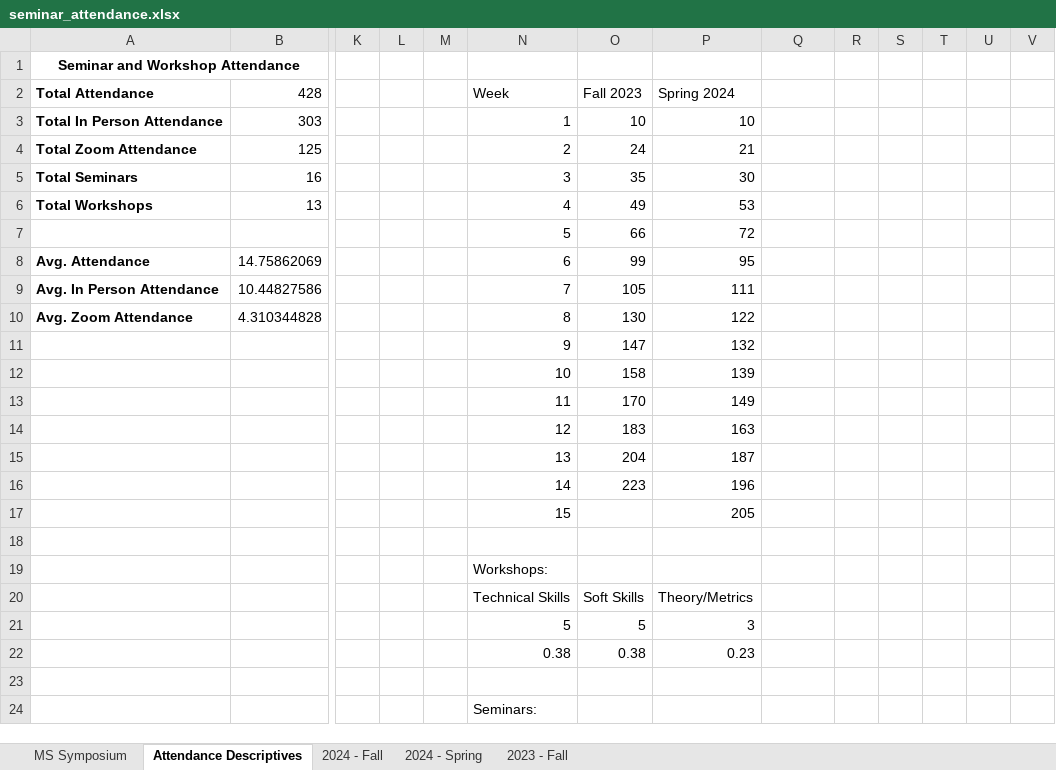
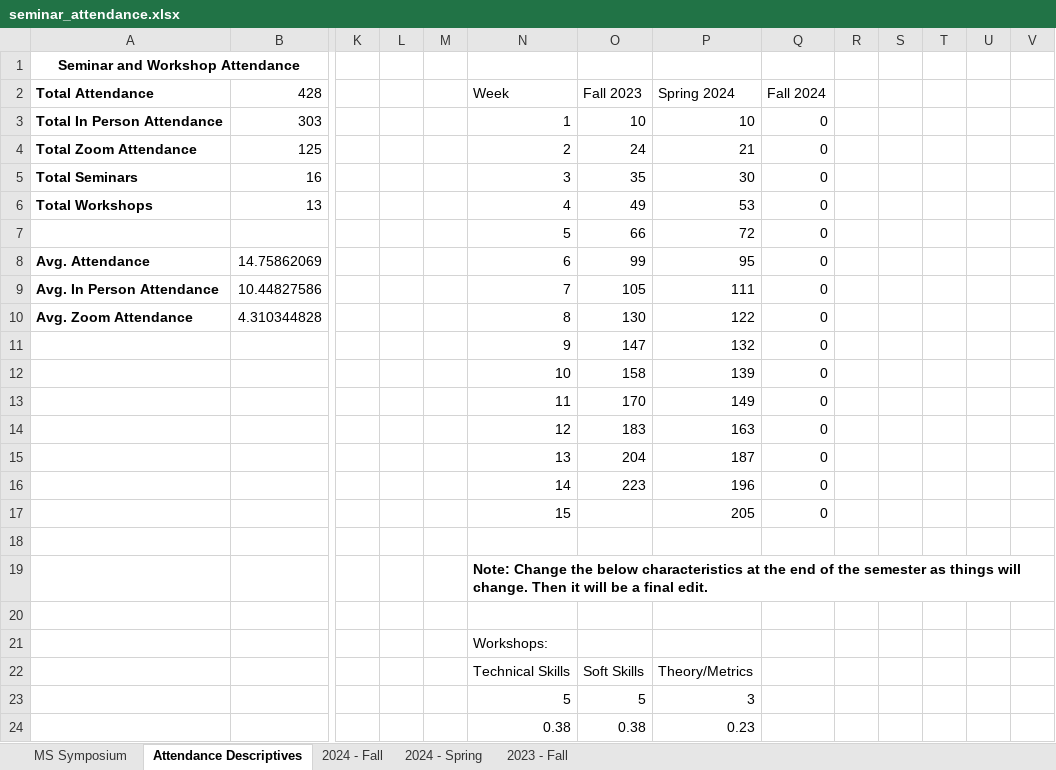
Before and after one commit to apecseminar/apecseminar.github.io, an Excel workbook: seminar_attendance.xlsx, sheet Attendance Descriptives, drawn as a sheet; only a part is shown, gaps mark what is left out; the shorter side is filled out with more unchanged rows; values as stored, in another font and other column widths than the file's, no borders; charts and pictures not drawn; rows hold the shown columns only; the diff names each change by its address in the sheet, - before the commit and + after, or states it on an @@ line.

```diff
--- a/seminar_attendance.xlsx (sheet Attendance Descriptives)
+++ b/seminar_attendance.xlsx (sheet Attendance Descriptives)
-Q2: (empty)
+Q2: Fall 2024
-Q3:Q17 (Fall 2024): (empty)
+Q3:Q17 (Fall 2024): 0
+row 18: (empty)
+row 19:  |  |  |  |  | Note: Change the below characteristics at the end of the semester as things will change. Then it will be a final edit.
```
Also changed, not shown: sheet 2024 - Fall, charts or pictures, notes/scheduling.xlsx, 19 other files.
